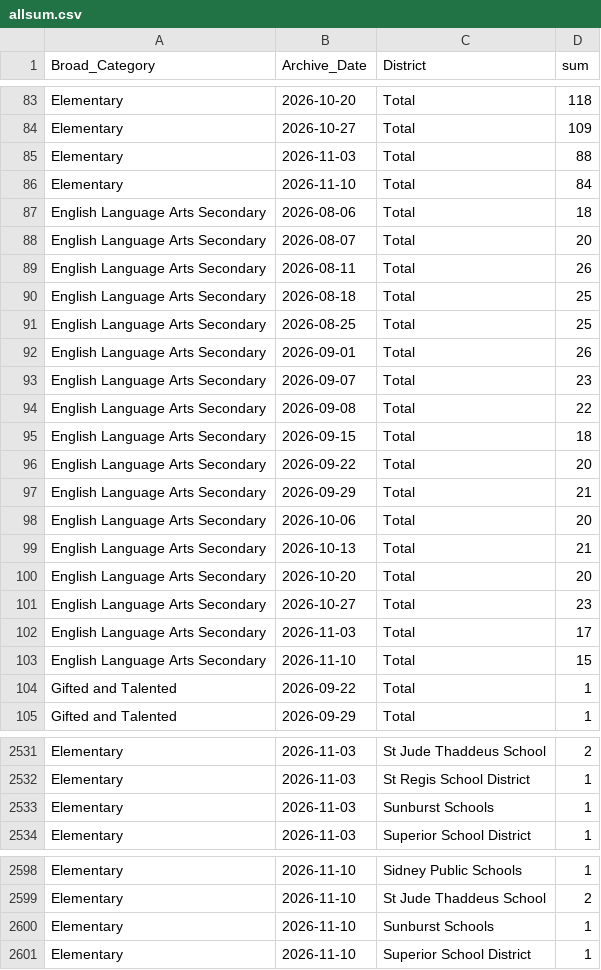
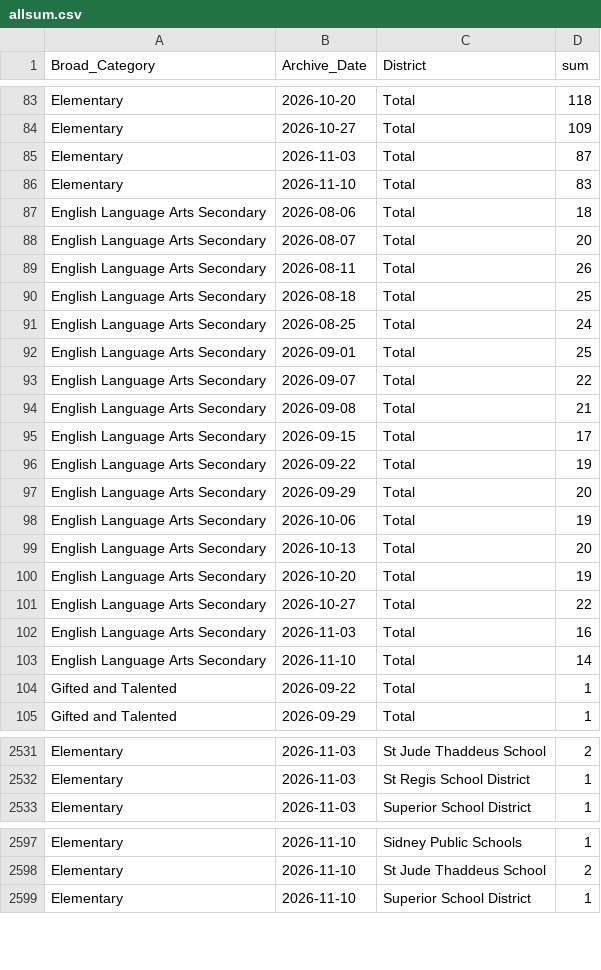
Before and after one commit to bostickmike/Montana-Education-Jobs-Dashboard, a CSV file: Mt_Ed_Jobs/allsum.csv, drawn as a sheet; only a part is shown, gaps mark what is left out; the diff covers the shown part only.

```diff
--- a/Mt_Ed_Jobs/allsum.csv
+++ b/Mt_Ed_Jobs/allsum.csv
@@ -84,4 +84,4 @@
 "Elementary","2026-10-27","Total",109
-"Elementary","2026-11-03","Total",88
-"Elementary","2026-11-10","Total",84
+"Elementary","2026-11-03","Total",87
+"Elementary","2026-11-10","Total",83
 "English Language Arts Secondary","2026-08-06","Total",18
@@ -90,15 +90,15 @@
 "English Language Arts Secondary","2026-08-18","Total",25
-"English Language Arts Secondary","2026-08-25","Total",25
-"English Language Arts Secondary","2026-09-01","Total",26
-"English Language Arts Secondary","2026-09-07","Total",23
-"English Language Arts Secondary","2026-09-08","Total",22
-"English Language Arts Secondary","2026-09-15","Total",18
-"English Language Arts Secondary","2026-09-22","Total",20
-"English Language Arts Secondary","2026-09-29","Total",21
-"English Language Arts Secondary","2026-10-06","Total",20
-"English Language Arts Secondary","2026-10-13","Total",21
-"English Language Arts Secondary","2026-10-20","Total",20
-"English Language Arts Secondary","2026-10-27","Total",23
-"English Language Arts Secondary","2026-11-03","Total",17
-"English Language Arts Secondary","2026-11-10","Total",15
+"English Language Arts Secondary","2026-08-25","Total",24
+"English Language Arts Secondary","2026-09-01","Total",25
+"English Language Arts Secondary","2026-09-07","Total",22
+"English Language Arts Secondary","2026-09-08","Total",21
+"English Language Arts Secondary","2026-09-15","Total",17
+"English Language Arts Secondary","2026-09-22","Total",19
+"English Language Arts Secondary","2026-09-29","Total",20
+"English Language Arts Secondary","2026-10-06","Total",19
+"English Language Arts Secondary","2026-10-13","Total",20
+"English Language Arts Secondary","2026-10-20","Total",19
+"English Language Arts Secondary","2026-10-27","Total",22
+"English Language Arts Secondary","2026-11-03","Total",16
+"English Language Arts Secondary","2026-11-10","Total",14
 "Gifted and Talented","2026-09-22","Total",1
@@ -2532,3 +2532,2 @@
 "Elementary","2026-11-03","St Regis School District",1
-"Elementary","2026-11-03","Sunburst Schools",1
 "Elementary","2026-11-03","Superior School District",1
@@ -2599,3 +2598,2 @@
 "Elementary","2026-11-10","St Jude Thaddeus School",2
-"Elementary","2026-11-10","Sunburst Schools",1
 "Elementary","2026-11-10","Superior School District",1
```
Also changed, not shown: 17 removed rows and 30 edited cells elsewhere in this file, Mt_Ed_Jobs/allnow.csv, Mt_Ed_Jobs/combinedclean.csv, 11 other files.
